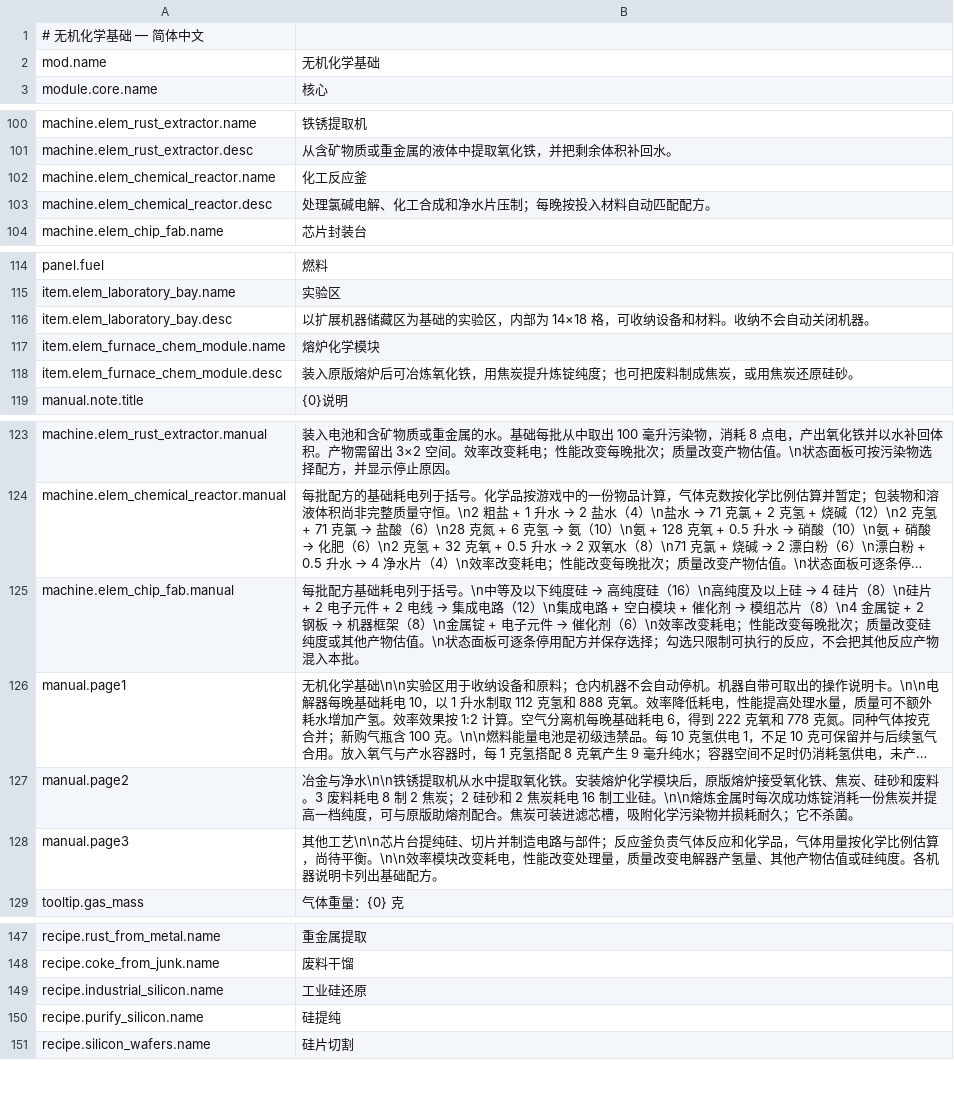
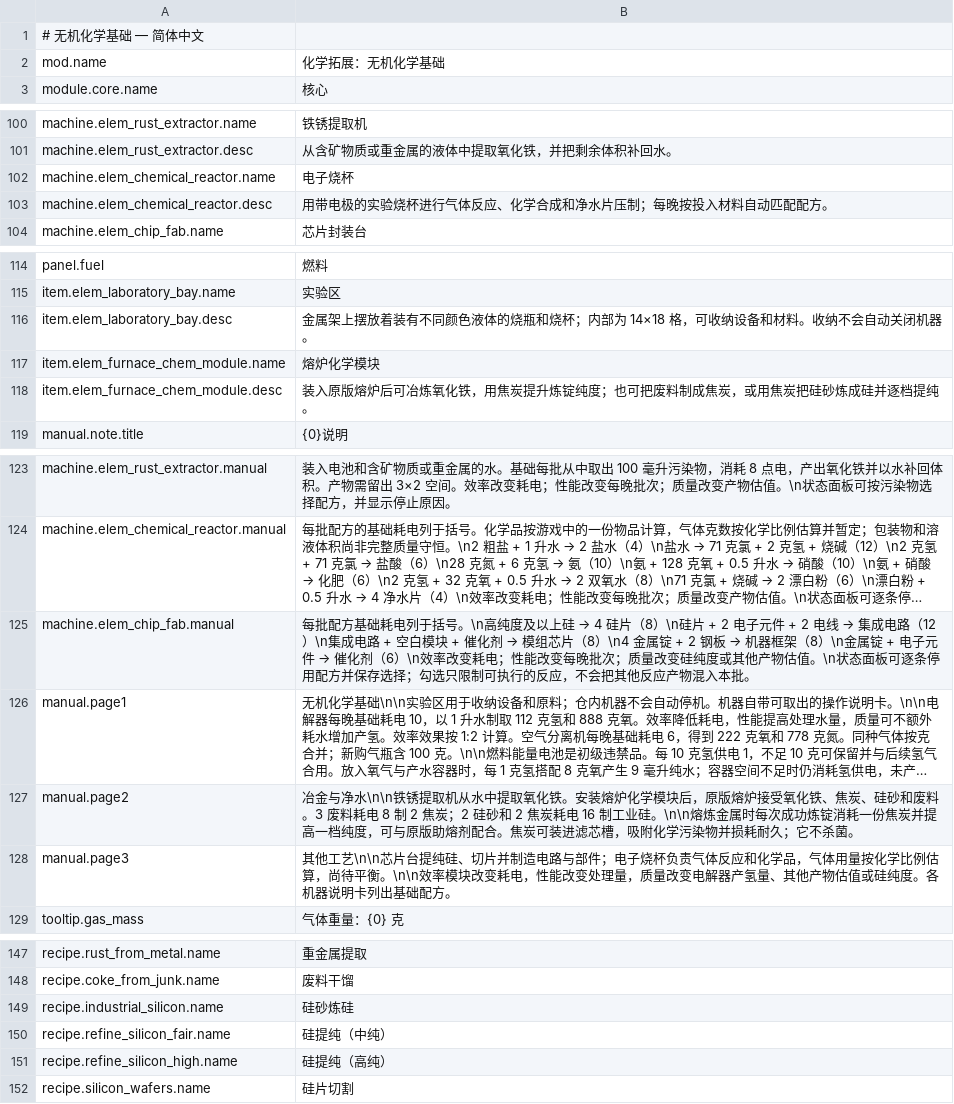
Before and after one commit to Nwflower/inorganic-chemistry, a CSV file: Localization/zh.csv, drawn as a sheet; only a part is shown, gaps mark what is left out; long unchanged cells end in …; removed rows and columns are numbered as before the commit, all else as after; the diff covers the shown part only; the diff names each change by its address in the sheet, - before the commit and + after, or states it on an @@ line.

```diff
--- a/Localization/zh.csv
+++ b/Localization/zh.csv
-B2: 无机化学基础
+B2: 化学拓展：无机化学基础
-B102: 化工反应釜
+B102: 电子烧杯
-B103: 处理氯碱电解、化工合成和净水片压制；每晚按投入材料自动匹配配方。
+B103: 用带电极的实验烧杯进行气体反应、化学合成和净水片压制；每晚按投入材料自动匹配配方。
-B116: 以扩展机器储藏区为基础的实验区，内部为…
+B116: 金属架上摆放着装有不同颜色液体的烧瓶和烧杯；内部为…
-B118: …或用焦炭还原硅砂。
+B118: …或用焦炭把硅砂炼成硅并逐档提纯。
@@ B125: …括号。\n中等及以下纯度硅 → 高纯度硅（16）\n高纯度及… → …括号。\n高纯度及… @@
-B128: …与部件；反应釜负责气体…
+B128: …与部件；电子烧杯负责气体…
-B149: 工业硅还原
+B149: 硅砂炼硅
-row 150: recipe.purify_silicon.name | 硅提纯
+row 150: recipe.refine_silicon_fair.name | 硅提纯（中纯）
+row 151: recipe.refine_silicon_high.name | 硅提纯（高纯）
```
Also changed, not shown: 1 edited cell elsewhere in this file, Localization/en.csv, 20 other files.
